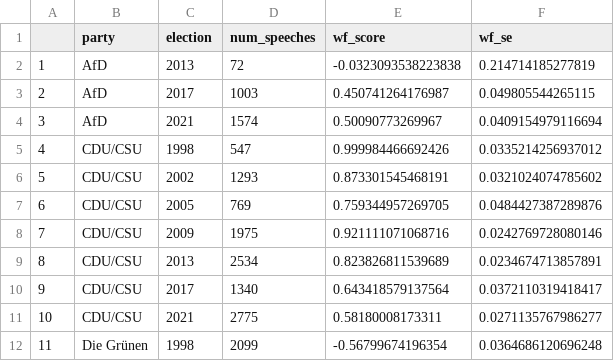
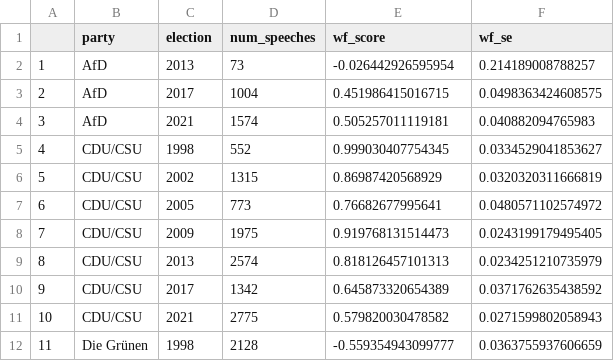
Before and after one commit to hungnguyen167/ContextScale, a CSV file: data/r_outputs/wf_gen.csv, drawn as a sheet; only a part is shown; the diff covers the shown part only.

```diff
--- a/data/r_outputs/wf_gen.csv
+++ b/data/r_outputs/wf_gen.csv
@@ -1,12 +1,12 @@
 "","party","election","num_speeches","wf_score","wf_se"
-"1","AfD",2013,72,-0.0323093538223838,0.214714185277819
-"2","AfD",2017,1003,0.450741264176987,0.049805544265115
-"3","AfD",2021,1574,0.50090773269967,0.0409154979116694
-"4","CDU/CSU",1998,547,0.999984466692426,0.0335214256937012
-"5","CDU/CSU",2002,1293,0.873301545468191,0.0321024074785602
-"6","CDU/CSU",2005,769,0.759344957269705,0.0484427387289876
-"7","CDU/CSU",2009,1975,0.921111071068716,0.0242769728080146
-"8","CDU/CSU",2013,2534,0.823826811539689,0.0234674713857891
-"9","CDU/CSU",2017,1340,0.643418579137564,0.0372110319418417
-"10","CDU/CSU",2021,2775,0.58180008173311,0.0271135767986277
-"11","Die Grünen",1998,2099,-0.56799674196354,0.0364686120696248
+"1","AfD",2013,73,-0.026442926595954,0.214189008788257
+"2","AfD",2017,1004,0.451986415016715,0.0498363424608575
+"3","AfD",2021,1574,0.505257011119181,0.040882094765983
+"4","CDU/CSU",1998,552,0.999030407754345,0.0334529041853627
+"5","CDU/CSU",2002,1315,0.86987420568929,0.0320320311666819
+"6","CDU/CSU",2005,773,0.76682677995641,0.0480571102574972
+"7","CDU/CSU",2009,1975,0.919768131514473,0.0243199179495405
+"8","CDU/CSU",2013,2574,0.818126457101313,0.0234251210735979
+"9","CDU/CSU",2017,1342,0.645873320654389,0.0371762635438592
+"10","CDU/CSU",2021,2775,0.579820030478582,0.0271599802058943
+"11","Die Grünen",1998,2128,-0.559354943099777,0.0363755937606659
```
Also changed, not shown: 79 edited cells elsewhere in this file, data/r_outputs/wf_env.csv, data/r_outputs/wf_fm.csv, 37 other files.
